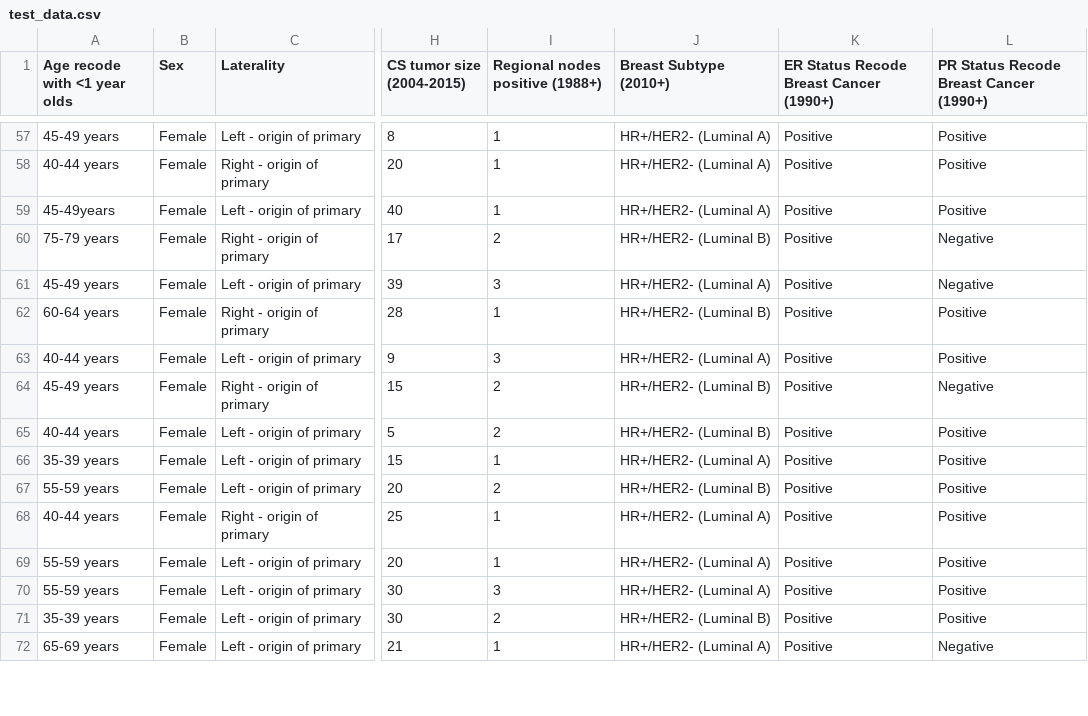
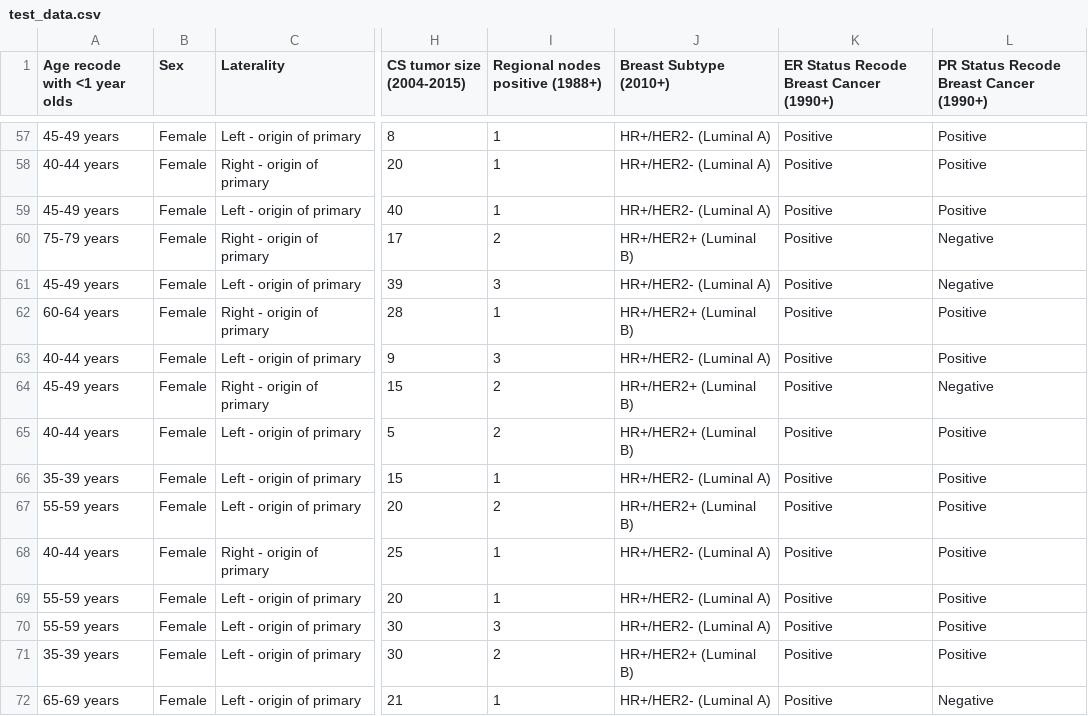
Before and after one commit to snowflake-Zhao/medicalSurv, a CSV file: examples/brca1/dataset/test_data.csv, drawn as a sheet; only a part is shown, gaps mark what is left out; the diff covers the shown part only; the diff names each change by its address in the sheet, - before the commit and + after, or states it on an @@ line.

```diff
--- a/examples/brca1/dataset/test_data.csv
+++ b/examples/brca1/dataset/test_data.csv
-A59 (Age recode with <1 year olds): 45-49years
+A59 (Age recode with <1 year olds): 45-49 years
-J60 (Breast Subtype (2010+)): HR+/HER2- (Luminal B)
+J60 (Breast Subtype (2010+)): HR+/HER2+ (Luminal B)
-J62 (Breast Subtype (2010+)): HR+/HER2- (Luminal B)
+J62 (Breast Subtype (2010+)): HR+/HER2+ (Luminal B)
-J64:J65 (Breast Subtype (2010+)): HR+/HER2- (Luminal B)
+J64:J65 (Breast Subtype (2010+)): HR+/HER2+ (Luminal B)
-J67 (Breast Subtype (2010+)): HR+/HER2- (Luminal B)
+J67 (Breast Subtype (2010+)): HR+/HER2+ (Luminal B)
-J71 (Breast Subtype (2010+)): HR+/HER2- (Luminal B)
+J71 (Breast Subtype (2010+)): HR+/HER2+ (Luminal B)
```
Also changed, not shown: 1 added row and 83 edited cells elsewhere in this file, 1 other file.
